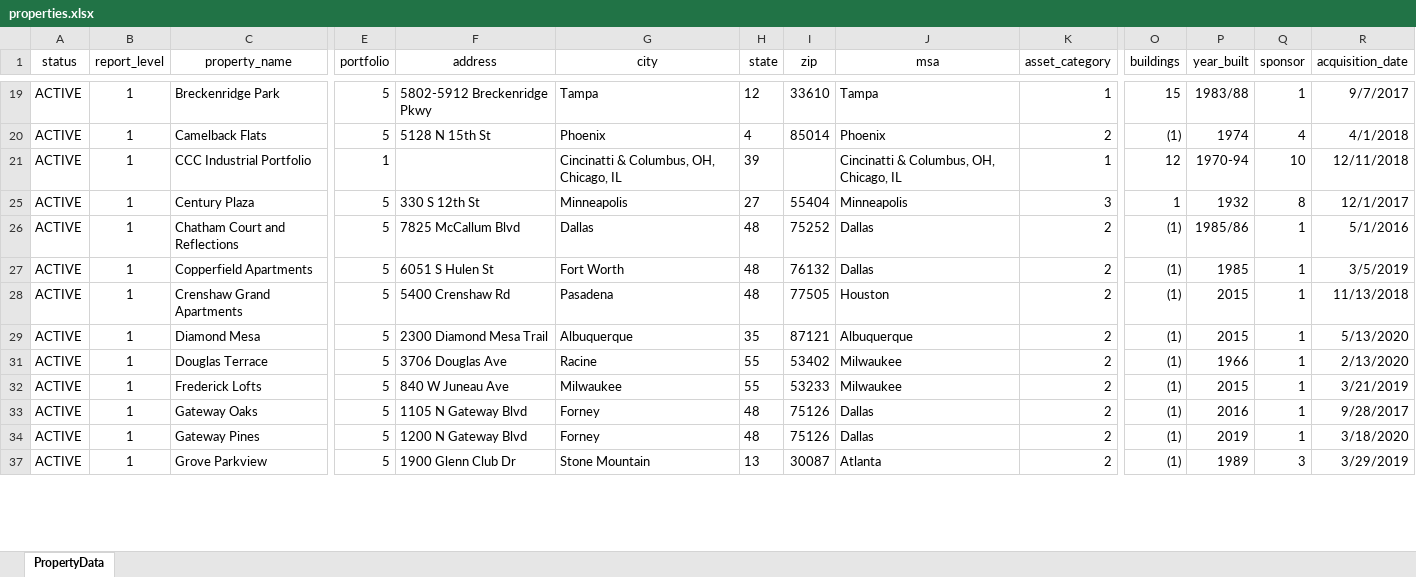
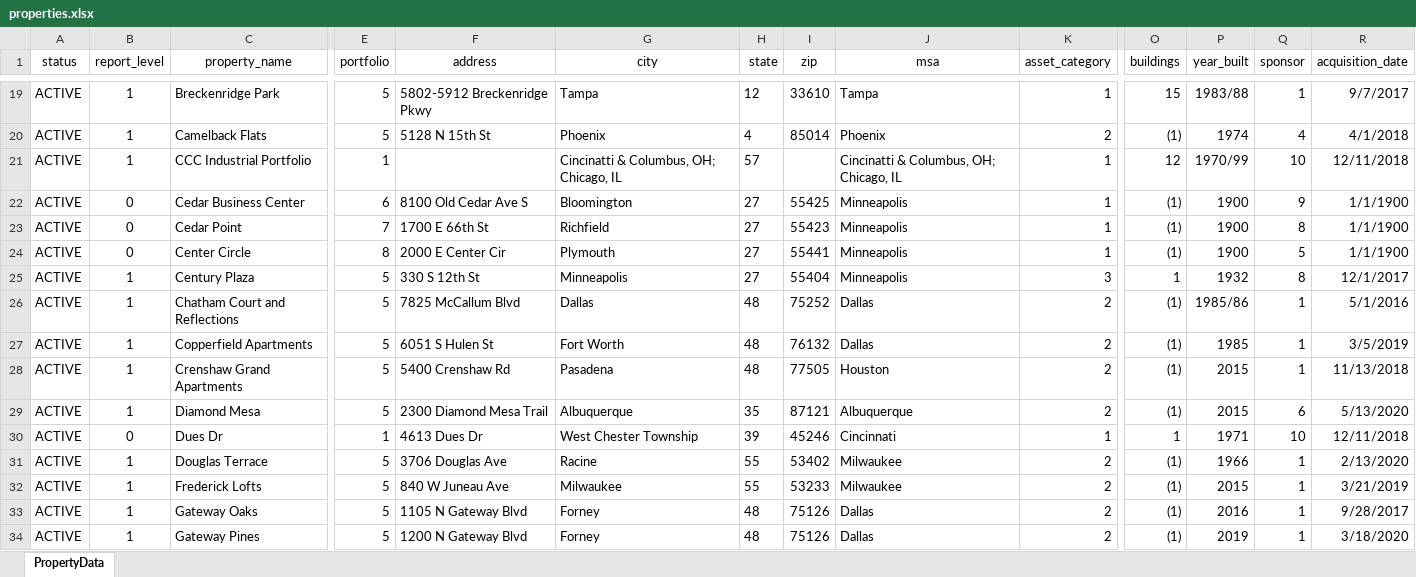
Before and after one commit to MLGDevelopment/AssetManagementPortal, an Excel workbook: data/db/properties.xlsx, sheet PropertyData, drawn as a sheet; only a part is shown, gaps mark what is left out; the shorter side is filled out with more unchanged rows; values as stored, in another font and other column widths than the file's, no borders; rows hold the shown columns only; the diff covers the shown part only; the diff names each change by its address in the sheet, - before the commit and + after, or states it on an @@ line.

```diff
--- a/data/db/properties.xlsx (sheet PropertyData)
+++ b/data/db/properties.xlsx (sheet PropertyData)
-G21 (city): Cincinatti & Columbus, OH, Chicago, IL
+G21 (city): Cincinatti & Columbus, OH; Chicago, IL
-H21 (state): 39
+H21 (state): 57
-J21 (msa): Cincinatti & Columbus, OH, Chicago, IL
+J21 (msa): Cincinatti & Columbus, OH; Chicago, IL
-P21 (year_built): 1970-94
+P21 (year_built): 1970/99
@@ row 22 unhidden: ACTIVE | 0 | Cedar Business Center | 6 | 8100 Old Cedar Ave S | Bloomington | 27 | 55425 | Minneapolis | 1 | (1) | 1900 | 9 | 1/1/1900 @@
@@ row 23 unhidden: ACTIVE | 0 | Cedar Point | 7 | 1700 E 66th St | Richfield | 27 | 55423 | Minneapolis | 1 | (1) | 1900 | 8 | 1/1/1900 @@
@@ row 24 unhidden: ACTIVE | 0 | Center Circle | 8 | 2000 E Center Cir | Plymouth | 27 | 55441 | Minneapolis | 1 | (1) | 1900 | 5 | 1/1/1900 @@
-Q29 (sponsor): 1
+Q29 (sponsor): 6
@@ row 30 unhidden: ACTIVE | 0 | Dues Dr | 1 | 4613 Dues Dr | West Chester Township | 39 | 45246 | Cincinnati | 1 | 1 | 1971 | 10 | 12/11/2018 @@
```
Also changed, not shown: 33 hidden or unhidden rows and 28 edited cells elsewhere in this sheet, data/db/states.xlsx, 4 other files.
